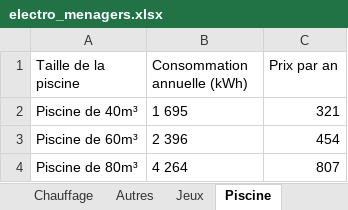
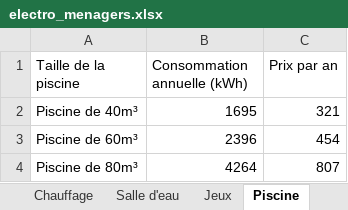
Before and after one commit to ThomasZim/Eco-logis, an Excel workbook: Game-materials/electro_menagers.xlsx, sheet Piscine, drawn as a sheet; values as stored, in another font and other column widths than the file's, no borders; conditional formats and table styles not drawn; the diff names each change by its address in the sheet, - before the commit and + after, or states it on an @@ line.

Commit message:
Change a title

```diff
--- a/Game-materials/electro_menagers.xlsx (sheet Piscine)
+++ b/Game-materials/electro_menagers.xlsx (sheet Piscine)
-sheet tab: Autres
+sheet tab: Salle d'eau
-B2 (Consommation annuelle (kWh)): 1 695
+B2 (Consommation annuelle (kWh)): 1695
-B3 (Consommation annuelle (kWh)): 2 396
+B3 (Consommation annuelle (kWh)): 2396
-B4 (Consommation annuelle (kWh)): 4 264
+B4 (Consommation annuelle (kWh)): 4264
```
